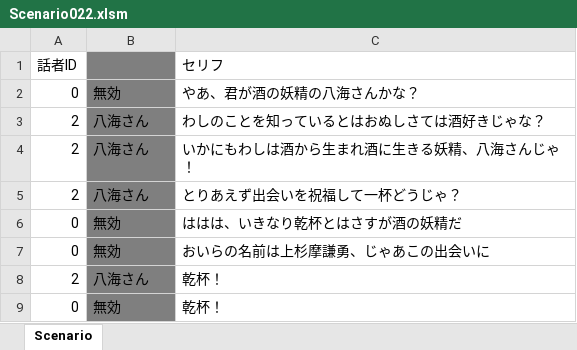
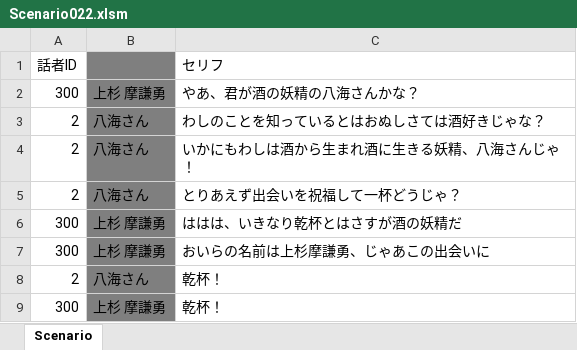
Before and after one commit to KobayashiMaito/JJC_SocialGame_2023, an Excel workbook: ETC/FixData/2_Scenario/Scenario022.xlsm, sheet Scenario, drawn as a sheet; values as stored, in another font and other column widths than the file's, no borders; removed rows and columns are numbered as before the commit, all else as after; the diff names each change by its address in the sheet, - before the commit and + after, or states it on an @@ line.

Commit message:
チーム２会話イベントのキャラクターID修正

```diff
--- a/ETC/FixData/2_Scenario/Scenario022.xlsm (sheet Scenario)
+++ b/ETC/FixData/2_Scenario/Scenario022.xlsm (sheet Scenario)
-row 2: 0 | 無効 | やあ、君が酒の妖精の八海さんかな？
+row 2: 300 | 上杉 摩謙勇 | やあ、君が酒の妖精の八海さんかな？
-row 6: 0 | 無効 | ははは、いきなり乾杯とはさすが酒の妖精だ
-row 7: 0 | 無効 | おいらの名前は上杉摩謙勇、じゃあこの出会いに
+row 6: 300 | 上杉 摩謙勇 | ははは、いきなり乾杯とはさすが酒の妖精だ
+row 7: 300 | 上杉 摩謙勇 | おいらの名前は上杉摩謙勇、じゃあこの出会いに
-row 9: 0 | 無効 | 乾杯！
+row 9: 300 | 上杉 摩謙勇 | 乾杯！
```
